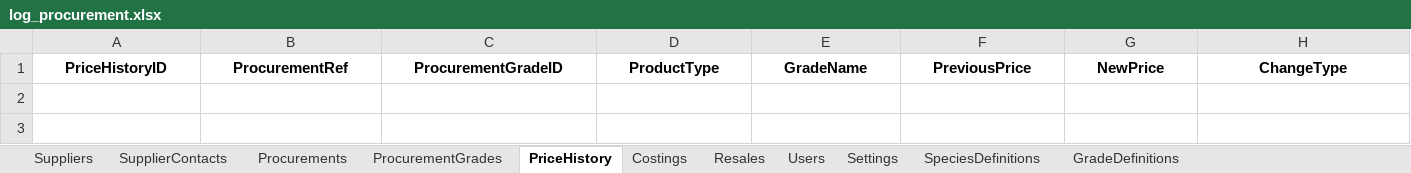
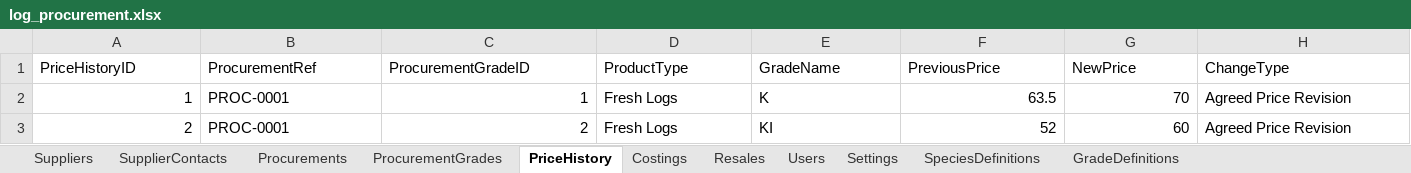
Before and after one commit to vincentchan28-hub/LogPro, an Excel workbook: log_procurement.xlsx, sheet PriceHistory, drawn as a sheet; only a part is shown; values as stored, in another font and other column widths than the file's, no borders; rows hold the shown columns only; the diff covers the shown part only; the diff names each change by its address in the sheet, - before the commit and + after, or states it on an @@ line.

```diff
--- a/log_procurement.xlsx (sheet PriceHistory)
+++ b/log_procurement.xlsx (sheet PriceHistory)
@@ A1:H1 bold: on → off, alignment: center → left @@
+row 2: 1 | PROC-0001 | 1 | Fresh Logs | K | 63.5 | 70 | Agreed Price Revision
+row 3: 2 | PROC-0001 | 2 | Fresh Logs | KI | 52 | 60 | Agreed Price Revision
```
Also changed, not shown: cell formats elsewhere in this sheet, sheet Costings, sheet GradeDefinitions, sheet Procurements, sheet ProcurementGrades, sheet SpeciesDefinitions, sheet Suppliers, 4 more sheets, 7 other files.
